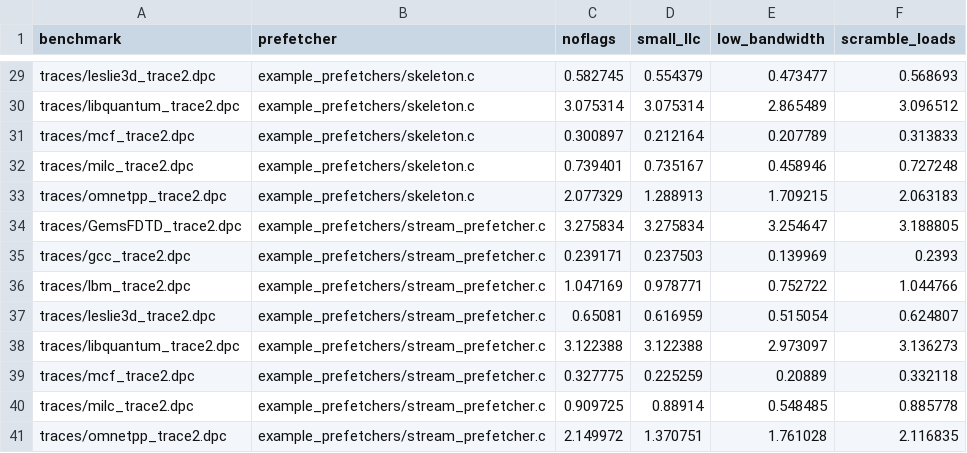
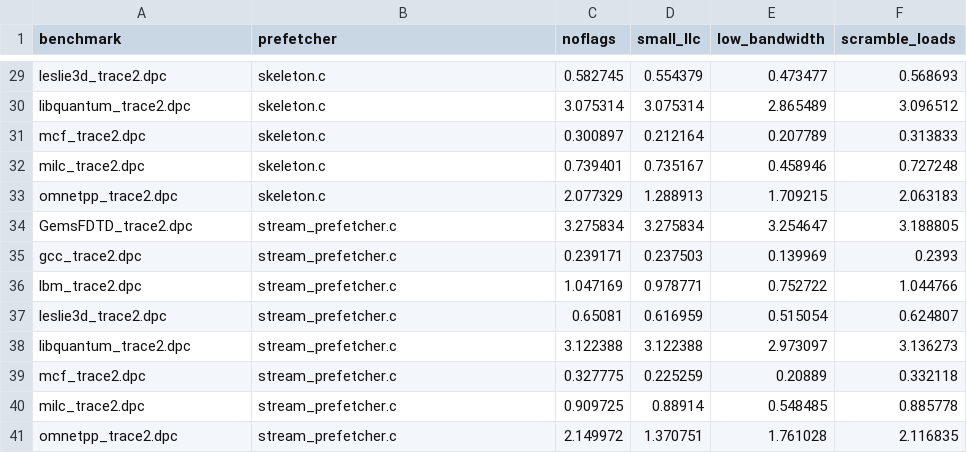
Before and after one commit to charlab/dpc2, a CSV file: data/initial_results.csv, drawn as a sheet; only a part is shown, gaps mark what is left out; the diff covers the shown part only; the diff names each change by its address in the sheet, - before the commit and + after, or states it on an @@ line.

Commit message:
Fixed script directory access, with limits (traces are currently local) and removed extraneous data files

```diff
--- a/data/initial_results.csv
+++ b/data/initial_results.csv
-A29 (benchmark): traces/leslie3d_trace2.dpc
+A29 (benchmark): leslie3d_trace2.dpc
-B29:B33 (prefetcher): example_prefetchers/skeleton.c
+B29:B33 (prefetcher): skeleton.c
-A30 (benchmark): traces/libquantum_trace2.dpc
+A30 (benchmark): libquantum_trace2.dpc
-A31 (benchmark): traces/mcf_trace2.dpc
+A31 (benchmark): mcf_trace2.dpc
-A32 (benchmark): traces/milc_trace2.dpc
+A32 (benchmark): milc_trace2.dpc
-A33 (benchmark): traces/omnetpp_trace2.dpc
+A33 (benchmark): omnetpp_trace2.dpc
-A34 (benchmark): traces/GemsFDTD_trace2.dpc
+A34 (benchmark): GemsFDTD_trace2.dpc
-B34:B41 (prefetcher): example_prefetchers/stream_prefetcher.c
+B34:B41 (prefetcher): stream_prefetcher.c
-A35 (benchmark): traces/gcc_trace2.dpc
+A35 (benchmark): gcc_trace2.dpc
-A36 (benchmark): traces/lbm_trace2.dpc
+A36 (benchmark): lbm_trace2.dpc
-A37 (benchmark): traces/leslie3d_trace2.dpc
+A37 (benchmark): leslie3d_trace2.dpc
-A38 (benchmark): traces/libquantum_trace2.dpc
+A38 (benchmark): libquantum_trace2.dpc
-A39 (benchmark): traces/mcf_trace2.dpc
+A39 (benchmark): mcf_trace2.dpc
-A40 (benchmark): traces/milc_trace2.dpc
+A40 (benchmark): milc_trace2.dpc
-A41 (benchmark): traces/omnetpp_trace2.dpc
+A41 (benchmark): omnetpp_trace2.dpc
```
Also changed, not shown: 54 edited cells elsewhere in this file, 6 other files.
